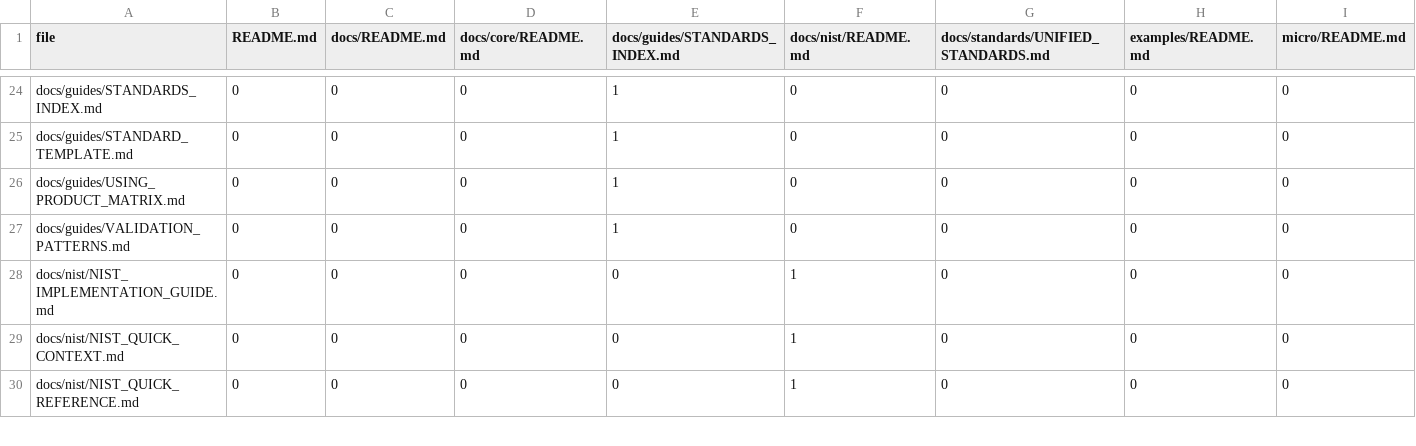
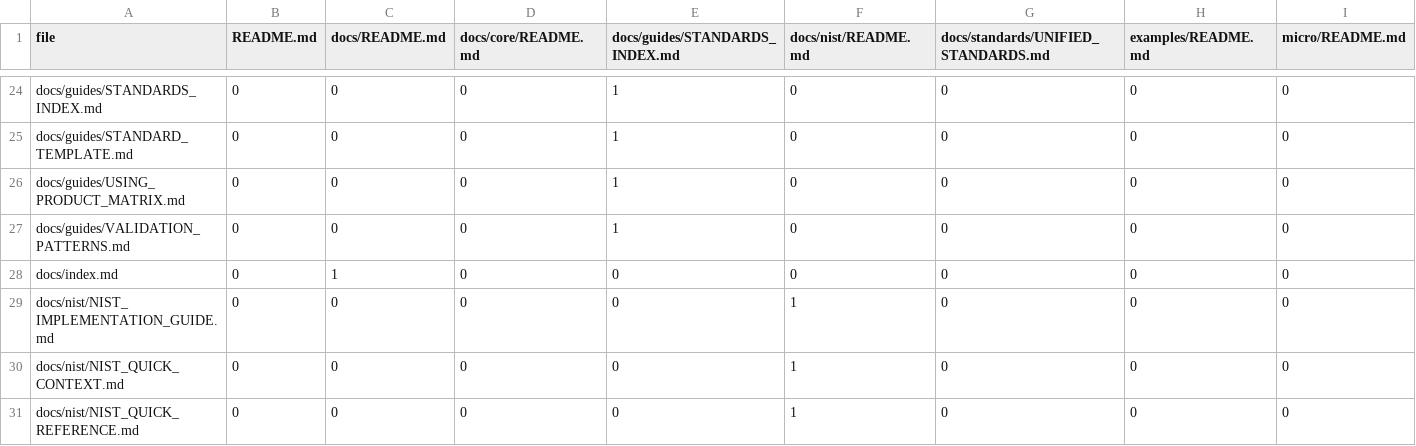
Before and after one commit to williamzujkowski/standards, a TSV file: reports/generated/hub-matrix.tsv, drawn as a sheet; only a part is shown, gaps mark what is left out; rows hold the shown columns only; the diff names each change by its address in the sheet, - before the commit and + after, or states it on an @@ line.

Commit message:
fix: address audit gates and pre-commit failures
- Add missing newline to docs/index.md
- Fix broken internal links in docs/index.md
- Add docs/index.md link from docs/README.md hub
- Exclude MIGRATION_LOG.md and site/ from orphan checks
- Update structure audit reports with passing gates

Fixes:
- Broken links: 0
- Orphaned files: 0
- Hub violations: 0

```diff
--- a/reports/generated/hub-matrix.tsv
+++ b/reports/generated/hub-matrix.tsv
+row 28: docs/index.md | 0 | 1 | 0 | 0 | 0 | 0 | 0 | 0
```
Also changed, not shown: 6 other files.
